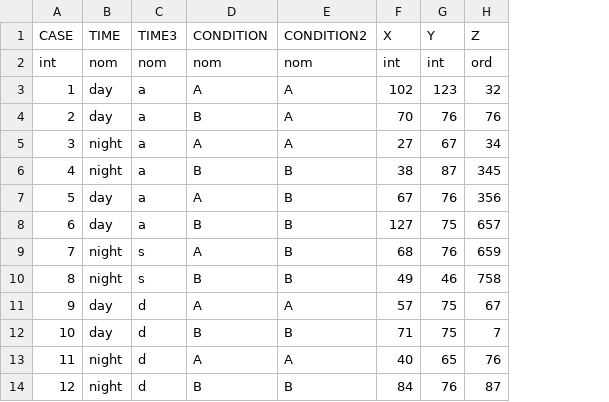
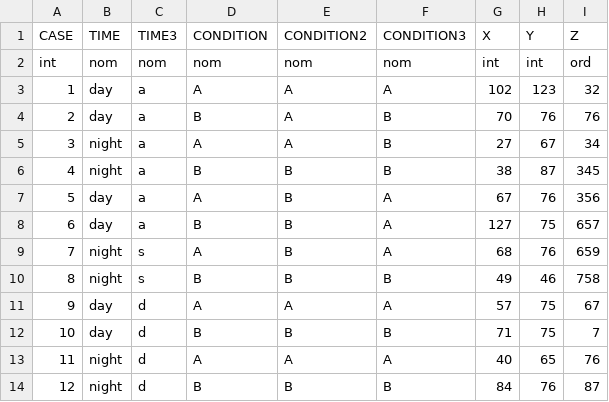
Before and after one commit to cogstat/cogstat, a CSV file: cogstat/sample_data/example2.csv, drawn as a sheet; the diff names each change by its address in the sheet, - before the commit and + after, or states it on an @@ line.

```diff
--- a/cogstat/sample_data/example2.csv
+++ b/cogstat/sample_data/example2.csv
+column F (CONDITION3), rows 2-14: nom | A | B | B | B | A | A | A | B | A | B | A | B
```
Also changed, not shown: 7 other files.
